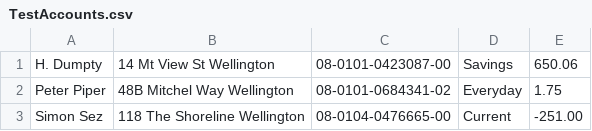
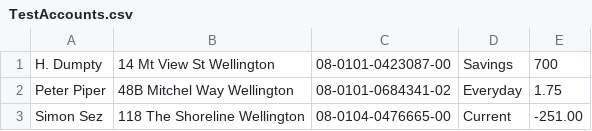
Before and after one commit to 15thebigbomb1/BankingTask, a CSV file: TestAccounts.csv, drawn as a sheet.

```diff
--- a/TestAccounts.csv
+++ b/TestAccounts.csv
@@ -1,2 +1,2 @@
-H. Dumpty,14 Mt View St Wellington,08-0101-0423087-00,Savings,650.06
+H. Dumpty,14 Mt View St Wellington,08-0101-0423087-00,Savings,700
 Peter Piper,48B Mitchel Way Wellington,08-0101-0684341-02,Everyday,1.75
```
Also changed, not shown: 2 other files.
